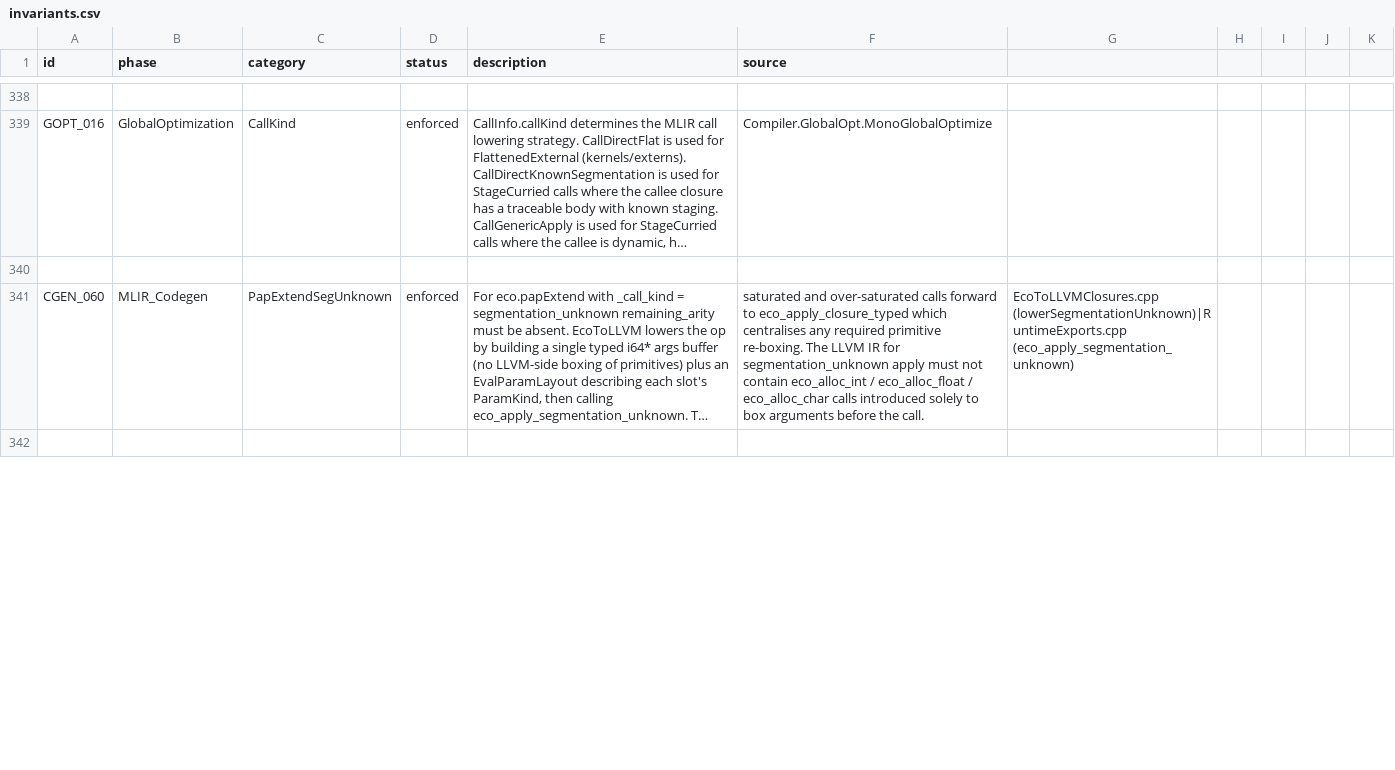
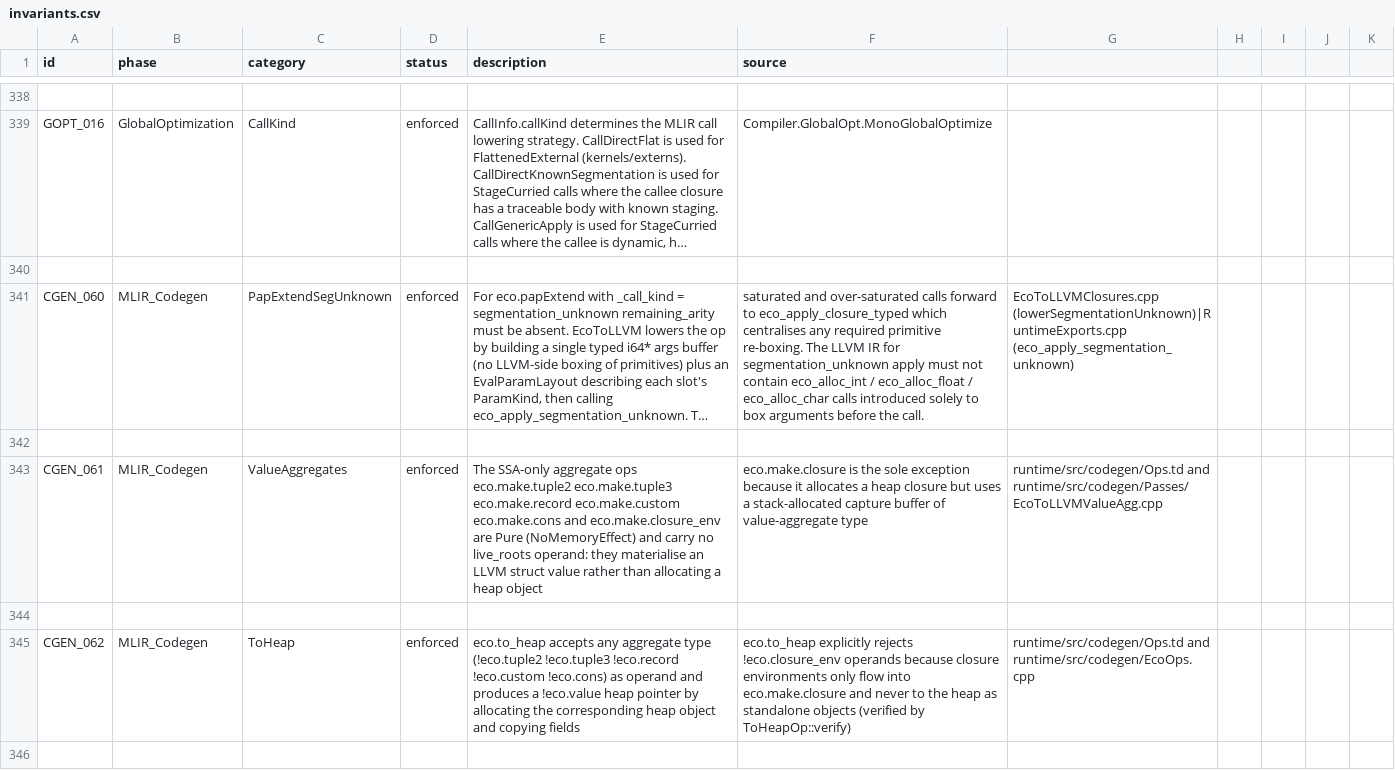
Before and after one commit to eco-lang/eco-compiler, a CSV file: design_docs/invariants.csv, drawn as a sheet; only a part is shown, gaps mark what is left out; long unchanged cells end in …; the diff covers the shown part only; the diff names each change by its address in the sheet, - before the commit and + after, or states it on an @@ line.

Commit message:
Extend unboxed-aggregate specialization to all aggregate shapes
Drop the all-primitive guard and extend escape analysis and EcoUnboxedAggSpecialize so records,
customs, and cons cells can be specialized to SSA-only eco.make.* aggregates, not just tuples. The
new eco.make.* family (eco.make.tuple2/tuple3/record/custom/cons/closure_env) produces a
parameterised aggregate type rather than !eco.value, and is introduced only when escape analysis
proves the value never leaves the function.

To keep RewriteStatepointsForGC from ever seeing struct-typed gc pointers, run SROA plus a custom
extractvalue/insertvalue folder before RS4GC. EcoPtrIntVerify is updated to police the new aggregate
types.

Add codegen fixtures covering boxed-element tuples, local record/custom/cons rewrites, and the
negative paths where the aggregate escapes via return or a case scrutinee and must not be
specialized.

```diff
--- a/design_docs/invariants.csv
+++ b/design_docs/invariants.csv
+row 343: CGEN_061 | MLIR_Codegen | ValueAggregates | enforced | The SSA-only aggregate ops eco.make.tuple2 eco.make.tuple3 eco.make.record eco.make.custom eco.make.cons and eco.make.closure_env are Pure (NoMemoryEffect) and carry no live_roots operand: they materialise an LLVM struct value rather than allocating a heap object | eco.make.closure is the sole exception because it allocates a heap closure but uses a stack-allocated capture buffer of value-aggregate type | runtime/src/codegen/Ops.td and runtime/src/codegen/Passes/EcoToLLVMValueAgg.cpp
+row 344: (empty)
+row 345: CGEN_062 | MLIR_Codegen | ToHeap | enforced | eco.to_heap accepts any aggregate type (!eco.tuple2 !eco.tuple3 !eco.record !eco.custom !eco.cons) as operand and produces a !eco.value heap pointer by allocating the corresponding heap object and copying fields | eco.to_heap explicitly rejects !eco.closure_env operands because closure environments only flow into eco.make.closure and never to the heap as standalone objects (verified by ToHeapOp::verify) | runtime/src/codegen/Ops.td and runtime/src/codegen/EcoOps.cpp
+row 346: (empty)
```
Also changed, not shown: 2 added rows and 4 edited cells elsewhere in this file, 10 other files.
